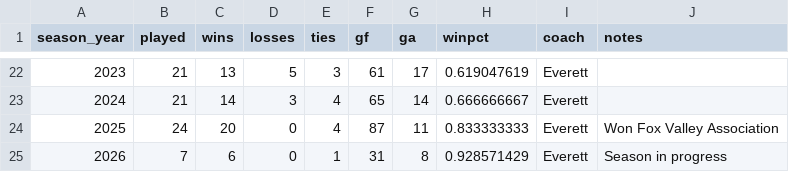
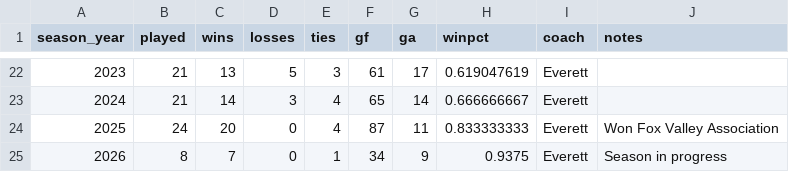
Before and after one commit to pithed2/hortonvilleSoccerHistory, a CSV file: public/data/seasons.csv, drawn as a sheet; only a part is shown, gaps mark what is left out.

```diff
--- a/public/data/seasons.csv
+++ b/public/data/seasons.csv
@@ -24,2 +24,2 @@ season_year,played,wins,losses,ties,gf,ga,winpct,coach,notes
 2025,24,20,0,4,87,11,0.833333333,Everett,Won Fox Valley Association
-2026,7,6,0,1,31,8,0.928571429,Everett,Season in progress
+2026,8,7,0,1,34,9,0.9375,Everett,Season in progress
```
Also changed, not shown: public/data/boxscore-player-stats.csv, public/data/games_2026.csv, 5 other files.
